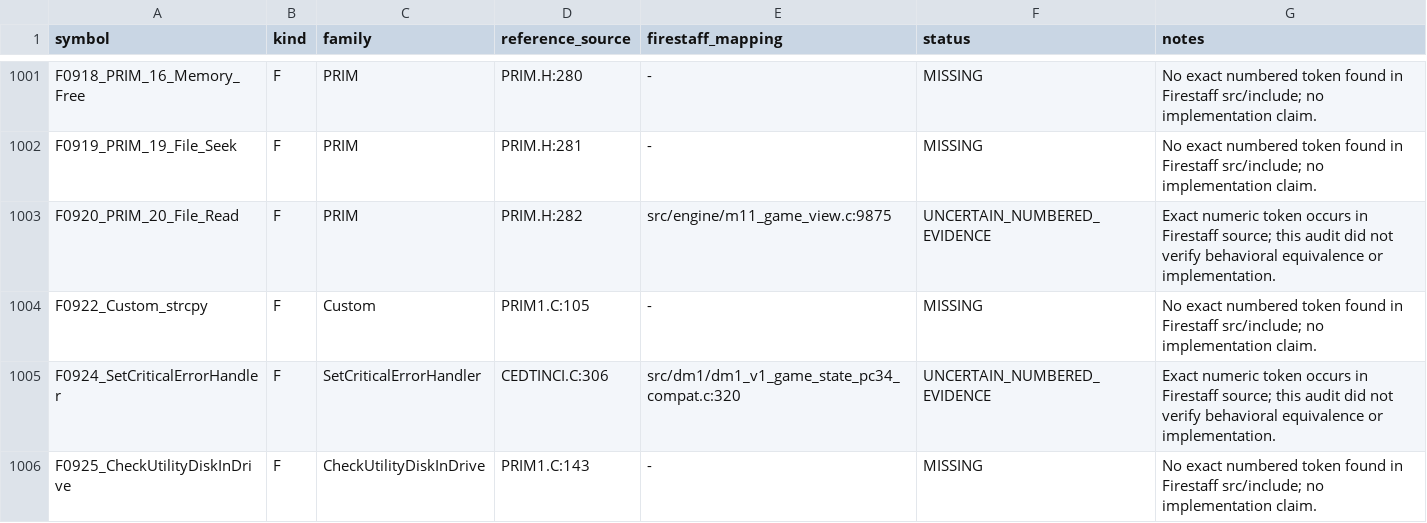
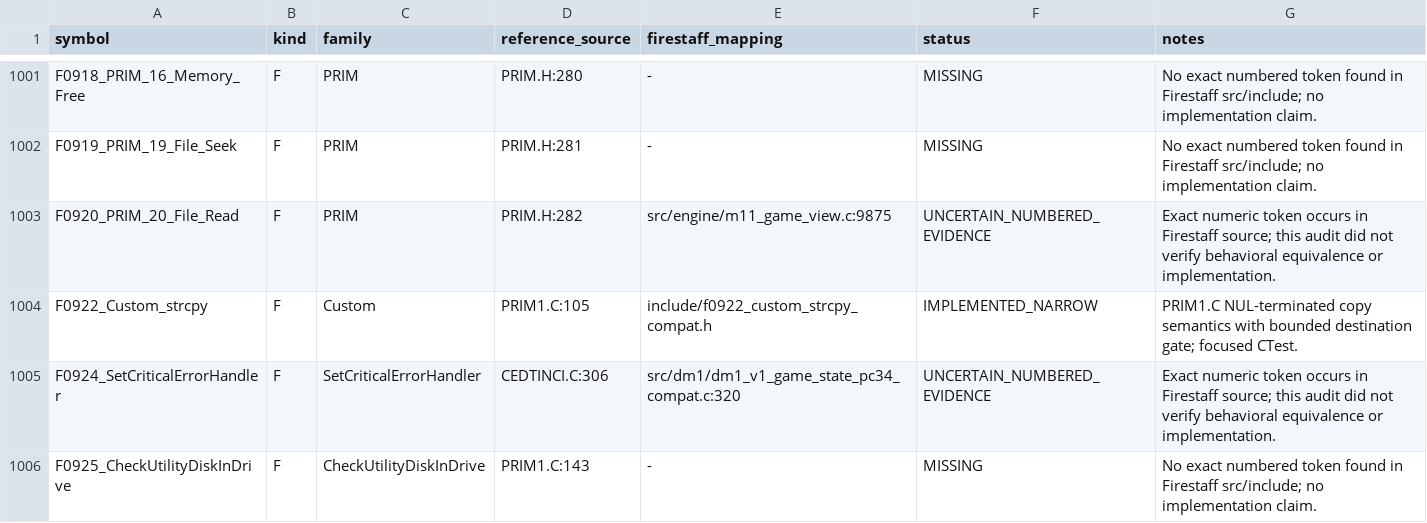
Before and after one commit to yeager/firestaff, a TSV file: docs/reference/audits/REDMCSB_CALLABLE_SYMBOL_FULL_AUDIT.tsv, drawn as a sheet; only a part is shown, gaps mark what is left out.

Commit message:
test: register ReDMCSB F0922 strcpy

```diff
--- a/docs/reference/audits/REDMCSB_CALLABLE_SYMBOL_FULL_AUDIT.tsv
+++ b/docs/reference/audits/REDMCSB_CALLABLE_SYMBOL_FULL_AUDIT.tsv
@@ -1003,3 +1003,3 @@ F0919_PRIM_19_File_Seek	F	PRIM	PRIM.H:281	-	MISSING	No exact numbered token foun
 F0920_PRIM_20_File_Read	F	PRIM	PRIM.H:282	src/engine/m11_game_view.c:9875	UNCERTAIN_NUMBERED_EVIDENCE	Exact numeric token occurs in Firestaff source; this audit did not verify behavioral equivalence or implementation.
-F0922_Custom_strcpy	F	Custom	PRIM1.C:105	-	MISSING	No exact numbered token found in Firestaff src/include; no implementation claim.
+F0922_Custom_strcpy	F	Custom	PRIM1.C:105	include/f0922_custom_strcpy_compat.h	IMPLEMENTED_NARROW	PRIM1.C NUL-terminated copy semantics with bounded destination gate; focused CTest.
 F0924_SetCriticalErrorHandler	F	SetCriticalErrorHandler	CEDTINCI.C:306	src/dm1/dm1_v1_game_state_pc34_compat.c:320	UNCERTAIN_NUMBERED_EVIDENCE	Exact numeric token occurs in Firestaff source; this audit did not verify behavioral equivalence or implementation.
```
Also changed, not shown: 3 other files.
